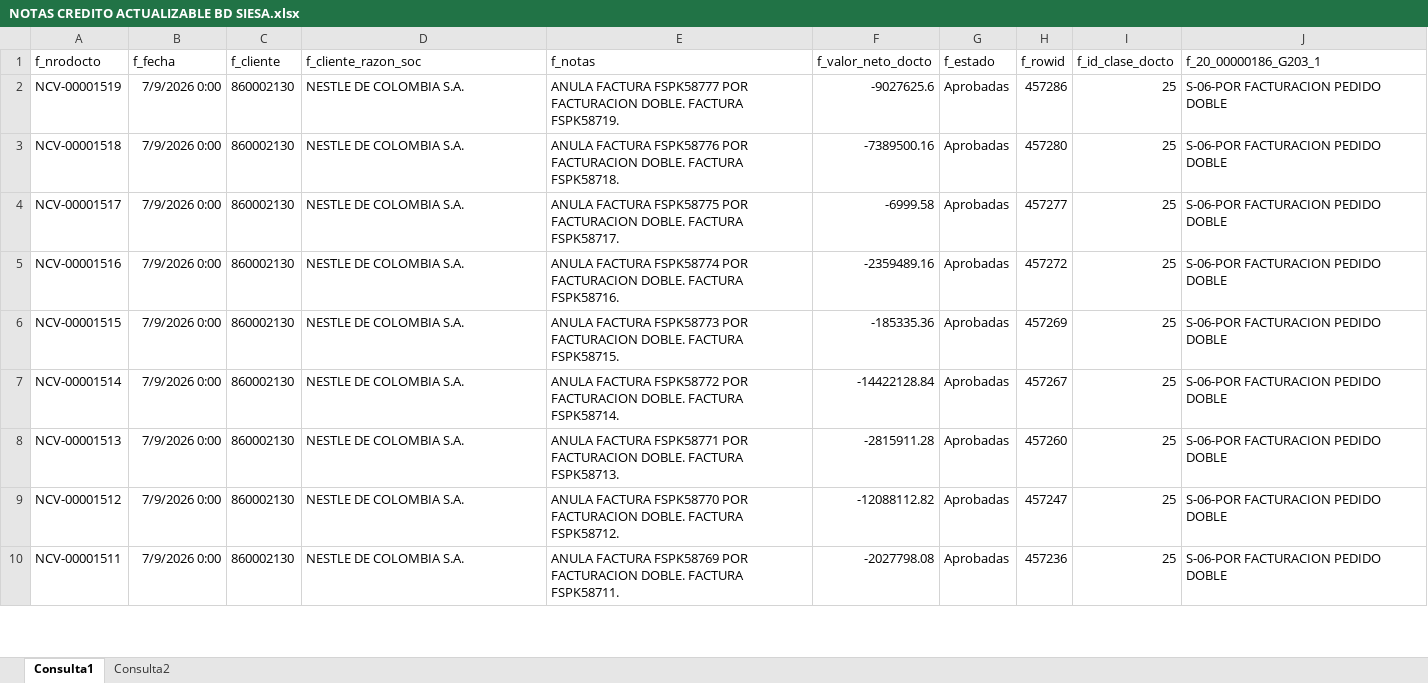
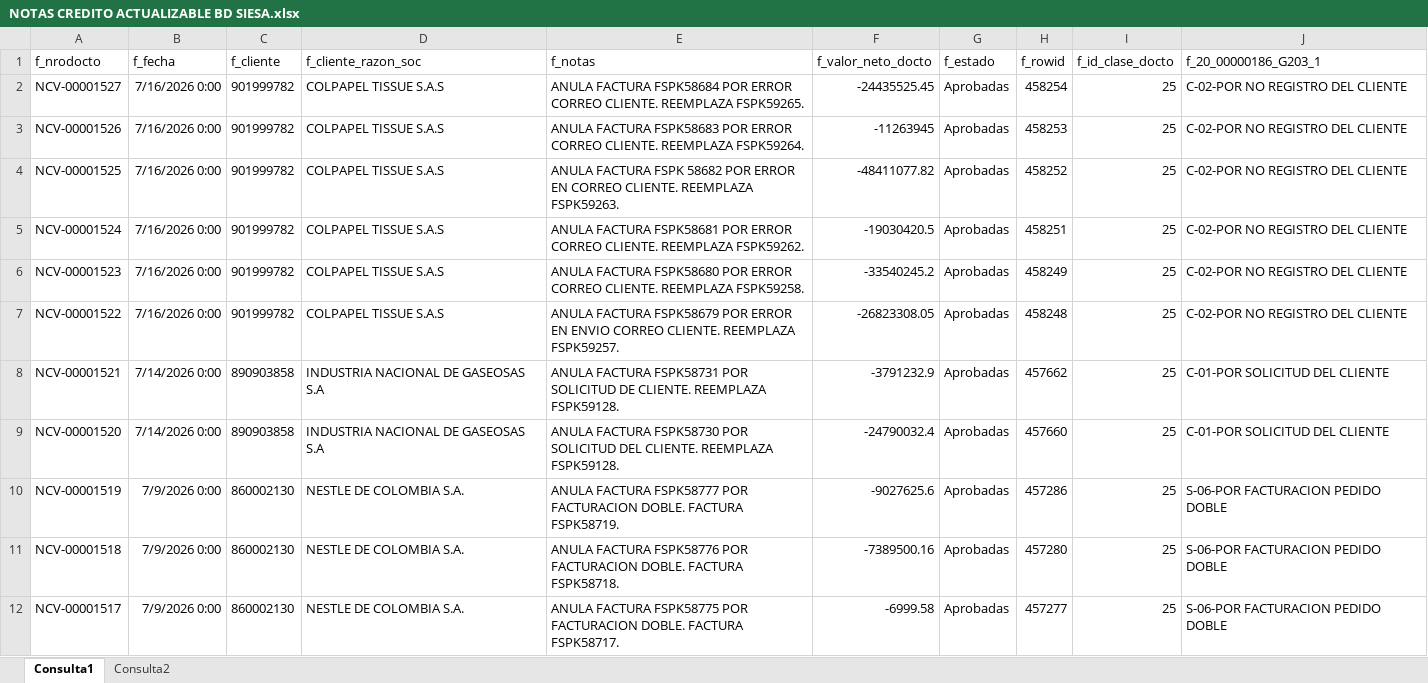
Before and after one commit to Jsepulveda1132/proyectos_automaticos, an Excel workbook: NOTAS CREDITO ACTUALIZABLE BD SIESA.xlsx, sheet Consulta1, drawn as a sheet; only a part is shown; the shorter side is filled out with more unchanged rows; values as stored, in another font and other column widths than the file's, no borders; table styles not drawn; the diff names each change by its address in the sheet, - before the commit and + after, or states it on an @@ line.

```diff
--- a/NOTAS CREDITO ACTUALIZABLE BD SIESA.xlsx (sheet Consulta1)
+++ b/NOTAS CREDITO ACTUALIZABLE BD SIESA.xlsx (sheet Consulta1)
+row 2: NCV-00001527 | 7/16/2026 0:00 | 901999782 | COLPAPEL TISSUE S.A.S | ANULA FACTURA FSPK58684 POR ERROR CORREO CLIENTE. REEMPLAZA FSPK59265. | -24435525.45 | Aprobadas | 458254 | 25 | C-02-POR NO REGISTRO DEL CLIENTE
+row 3: NCV-00001526 | 7/16/2026 0:00 | 901999782 | COLPAPEL TISSUE S.A.S | ANULA FACTURA FSPK58683 POR ERROR CORREO CLIENTE. REEMPLAZA FSPK59264. | -11263945 | Aprobadas | 458253 | 25 | C-02-POR NO REGISTRO DEL CLIENTE
+row 4: NCV-00001525 | 7/16/2026 0:00 | 901999782 | COLPAPEL TISSUE S.A.S | ANULA FACTURA FSPK 58682 POR ERROR EN CORREO CLIENTE. REEMPLAZA FSPK59263. | -48411077.82 | Aprobadas | 458252 | 25 | C-02-POR NO REGISTRO DEL CLIENTE
+row 5: NCV-00001524 | 7/16/2026 0:00 | 901999782 | COLPAPEL TISSUE S.A.S | ANULA FACTURA FSPK58681 POR ERROR CORREO CLIENTE. REEMPLAZA FSPK59262. | -19030420.5 | Aprobadas | 458251 | 25 | C-02-POR NO REGISTRO DEL CLIENTE
+row 6: NCV-00001523 | 7/16/2026 0:00 | 901999782 | COLPAPEL TISSUE S.A.S | ANULA FACTURA FSPK58680 POR ERROR CORREO CLIENTE. REEMPLAZA FSPK59258. | -33540245.2 | Aprobadas | 458249 | 25 | C-02-POR NO REGISTRO DEL CLIENTE
+row 7: NCV-00001522 | 7/16/2026 0:00 | 901999782 | COLPAPEL TISSUE S.A.S | ANULA FACTURA FSPK58679 POR ERROR EN ENVIO CORREO CLIENTE. REEMPLAZA FSPK59257. | -26823308.05 | Aprobadas | 458248 | 25 | C-02-POR NO REGISTRO DEL CLIENTE
+row 8: NCV-00001521 | 7/14/2026 0:00 | 890903858 | INDUSTRIA NACIONAL DE GASEOSAS S.A | ANULA FACTURA FSPK58731 POR SOLICITUD DE CLIENTE. REEMPLAZA FSPK59128. | -3791232.9 | Aprobadas | 457662 | 25 | C-01-POR SOLICITUD DEL CLIENTE
+row 9: NCV-00001520 | 7/14/2026 0:00 | 890903858 | INDUSTRIA NACIONAL DE GASEOSAS S.A | ANULA FACTURA FSPK58730 POR SOLICITUD DEL CLIENTE. REEMPLAZA FSPK59128. | -24790032.4 | Aprobadas | 457660 | 25 | C-01-POR SOLICITUD DEL CLIENTE
```
Also changed, not shown: 1 other file.
